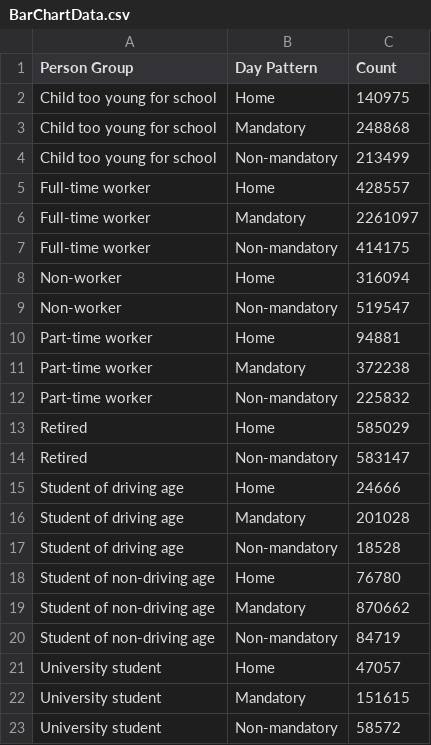
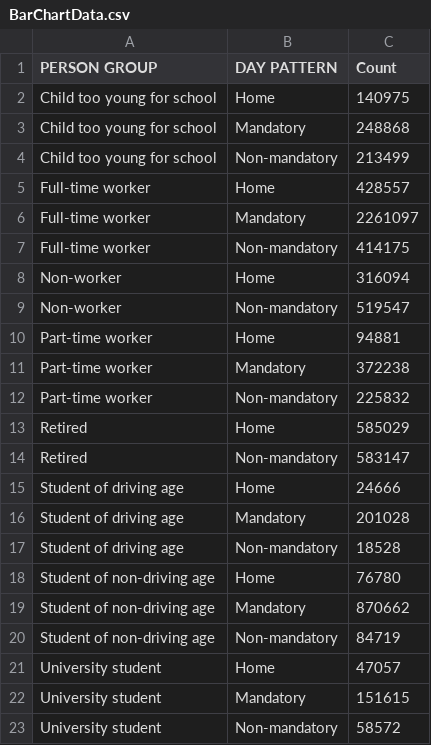
Before and after one commit to RSGInc/ActivityViz, a CSV file: data/BS10/BarChartData.csv, drawn as a sheet.

```diff
--- a/data/BS10/BarChartData.csv
+++ b/data/BS10/BarChartData.csv
@@ -1,2 +1,2 @@
-Person Group,Day Pattern,Count
+PERSON GROUP,DAY PATTERN,Count
 Child too young for school,Home,140975
```
Also changed, not shown: data/NB2040/BarChartData.csv, data/NB2040/TreeMapData.csv, 23 other files.
